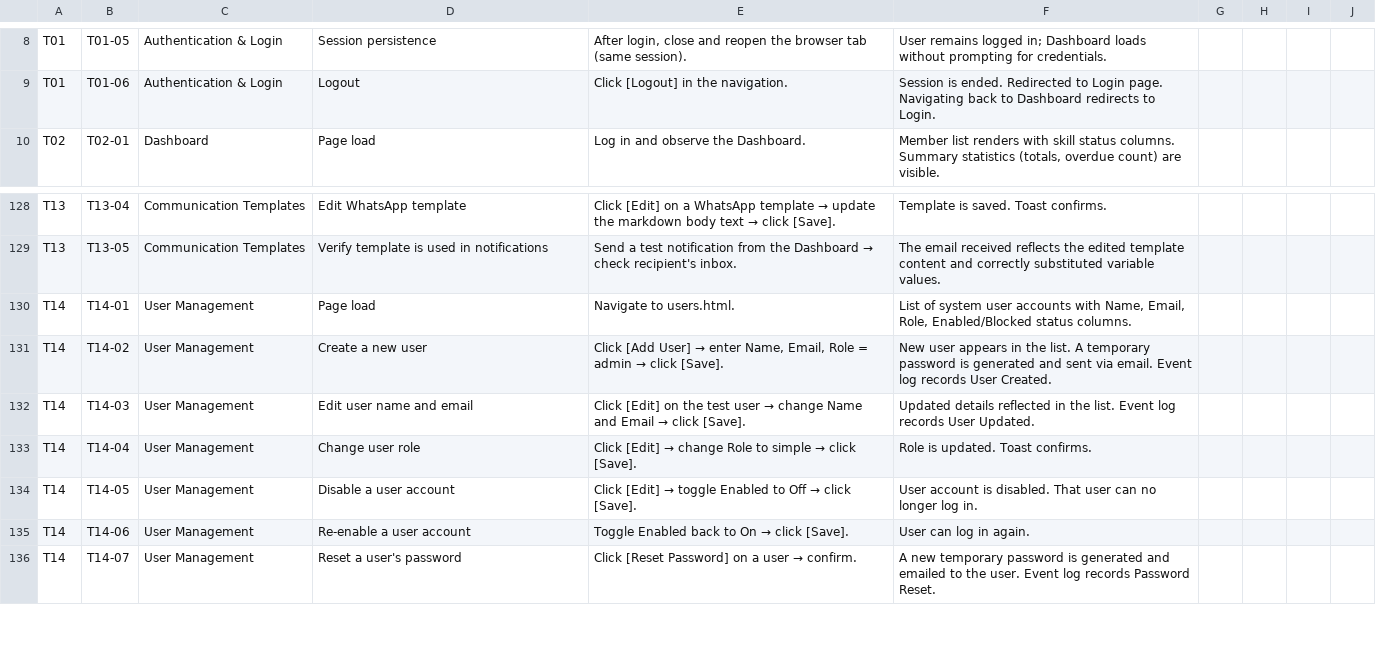
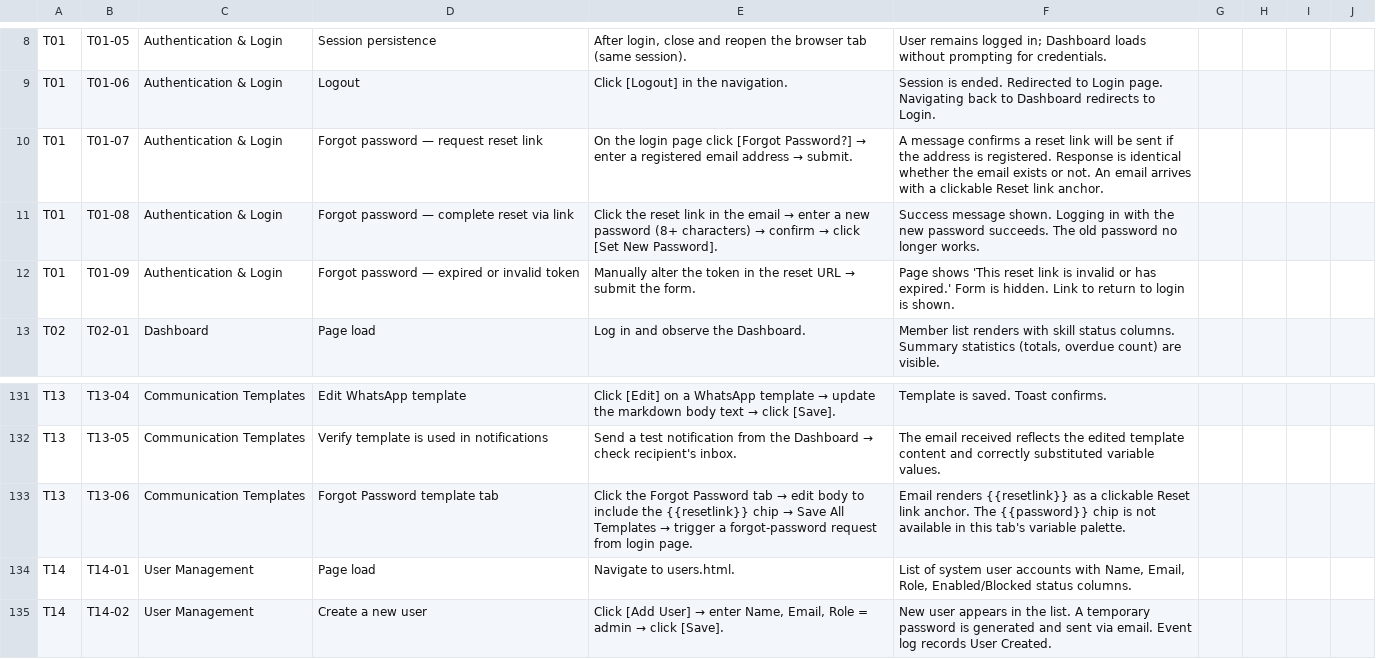
Before and after one commit to dassige/OSM, a CSV file: UAT-TESTING-PLAN.csv, drawn as a sheet; only a part is shown, gaps mark what is left out; the shorter side is filled out with more unchanged rows; the diff names each change by its address in the sheet, - before the commit and + after, or states it on an @@ line.

```diff
--- a/UAT-TESTING-PLAN.csv
+++ b/UAT-TESTING-PLAN.csv
+row 10: T01 | T01-07 | Authentication & Login | Forgot password — request reset link | On the login page click [Forgot Password?] → enter a registered email address → submit. | A message confirms a reset link will be sent if the address is registered. Response is identical whether the email exists or not. An email arrives with a clickable Reset link anchor.
+row 11: T01 | T01-08 | Authentication & Login | Forgot password — complete reset via link | Click the reset link in the email → enter a new password (8+ characters) → confirm → click [Set New Password]. | Success message shown. Logging in with the new password succeeds. The old password no longer works.
+row 12: T01 | T01-09 | Authentication & Login | Forgot password — expired or invalid token | Manually alter the token in the reset URL → submit the form. | Page shows 'This reset link is invalid or has expired.' Form is hidden. Link to return to login is shown.
+row 133: T13 | T13-06 | Communication Templates | Forgot Password template tab | Click the Forgot Password tab → edit body to include the {{resetlink}} chip → Save All Templates → trigger a forgot-password request from login page. | Email renders {{resetlink}} as a clickable Reset link anchor. The {{password}} chip is not available in this tab's variable palette.
```
Also changed, not shown: 5 other files.
